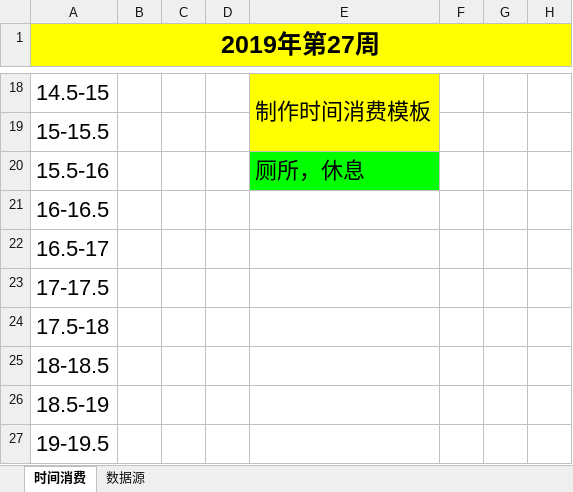
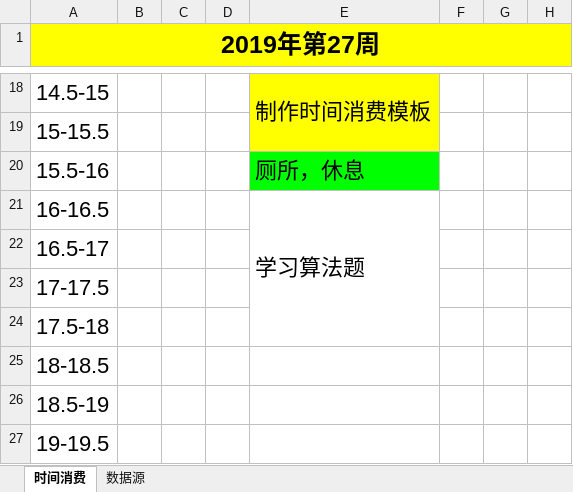
Before and after one commit to xinpeilin/Study, an Excel workbook: TestDemo/doc/2019年时间消费模板.xlsx, sheet 时间消费, drawn as a sheet; only a part is shown, gaps mark what is left out; values as stored, in another font and other column widths than the file's, no borders; charts and pictures not drawn; the diff names each change by its address in the sheet, - before the commit and + after, or states it on an @@ line.

```diff
--- a/TestDemo/doc/2019年时间消费模板.xlsx (sheet 时间消费)
+++ b/TestDemo/doc/2019年时间消费模板.xlsx (sheet 时间消费)
-E21: (empty)
+E21: 学习算法题
+E21:E24 merged
```
Also changed, not shown: charts or pictures, 2 other files.
